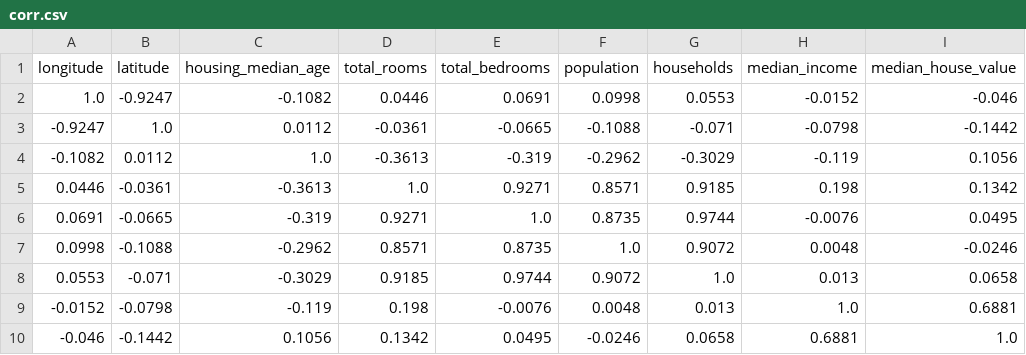
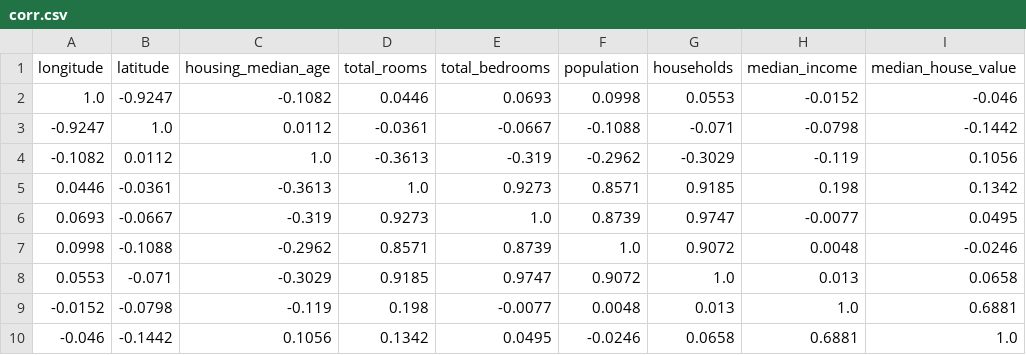
Before and after one commit to rahul1801/MetaData-A-Tool-to-Supplement-Data-Science-Education-For-the-First-Year-Undergraduates, a CSV file: Mukesh/Entry_data/corr.csv, drawn as a sheet.

```diff
--- a/Mukesh/Entry_data/corr.csv
+++ b/Mukesh/Entry_data/corr.csv
@@ -1,10 +1,10 @@
 longitude,latitude,housing_median_age,total_rooms,total_bedrooms,population,households,median_income,median_house_value
-1.0,-0.9247,-0.1082,0.0446,0.0691,0.0998,0.0553,-0.0152,-0.046
--0.9247,1.0,0.0112,-0.0361,-0.0665,-0.1088,-0.071,-0.0798,-0.1442
+1.0,-0.9247,-0.1082,0.0446,0.0693,0.0998,0.0553,-0.0152,-0.046
+-0.9247,1.0,0.0112,-0.0361,-0.0667,-0.1088,-0.071,-0.0798,-0.1442
 -0.1082,0.0112,1.0,-0.3613,-0.319,-0.2962,-0.3029,-0.119,0.1056
-0.0446,-0.0361,-0.3613,1.0,0.9271,0.8571,0.9185,0.198,0.1342
-0.0691,-0.0665,-0.319,0.9271,1.0,0.8735,0.9744,-0.0076,0.0495
-0.0998,-0.1088,-0.2962,0.8571,0.8735,1.0,0.9072,0.0048,-0.0246
-0.0553,-0.071,-0.3029,0.9185,0.9744,0.9072,1.0,0.013,0.0658
--0.0152,-0.0798,-0.119,0.198,-0.0076,0.0048,0.013,1.0,0.6881
+0.0446,-0.0361,-0.3613,1.0,0.9273,0.8571,0.9185,0.198,0.1342
+0.0693,-0.0667,-0.319,0.9273,1.0,0.8739,0.9747,-0.0077,0.0495
+0.0998,-0.1088,-0.2962,0.8571,0.8739,1.0,0.9072,0.0048,-0.0246
+0.0553,-0.071,-0.3029,0.9185,0.9747,0.9072,1.0,0.013,0.0658
+-0.0152,-0.0798,-0.119,0.198,-0.0077,0.0048,0.013,1.0,0.6881
 -0.046,-0.1442,0.1056,0.1342,0.0495,-0.0246,0.0658,0.6881,1.0
```
Also changed, not shown: Mukesh/Entry_data/info.csv, 5 other files.
